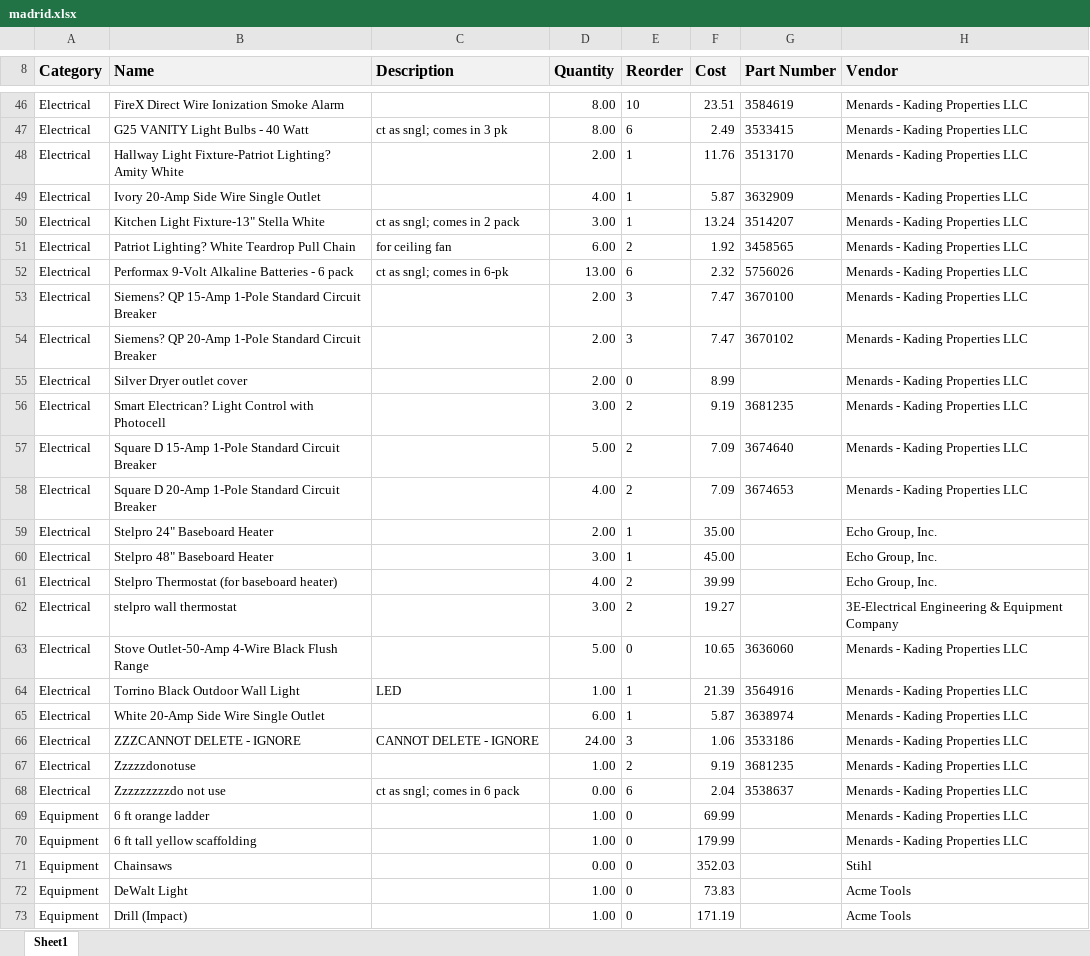
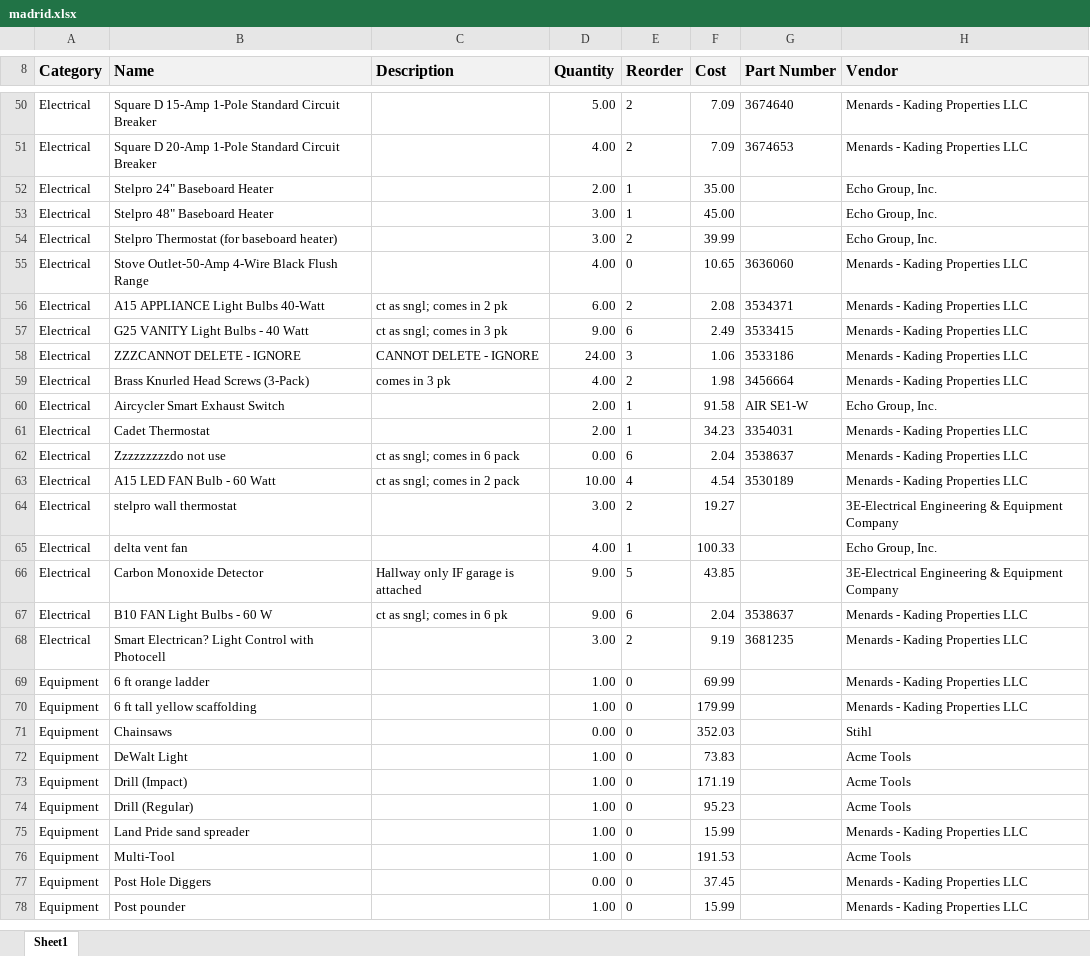
Before and after one commit to AdminKading/Inventory-Verification, an Excel workbook: madrid.xlsx, sheet Sheet1, drawn as a sheet; only a part is shown, gaps mark what is left out; the shorter side is filled out with more unchanged rows; values as stored, in another font and other column widths than the file's, no borders; removed rows and columns are numbered as before the commit, all else as after; the diff covers the shown part only; the diff names each change by its address in the sheet, - before the commit and + after, or states it on an @@ line.

```diff
--- a/madrid.xlsx (sheet Sheet1)
+++ b/madrid.xlsx (sheet Sheet1)
-row 46: Electrical | FireX Direct Wire Ionization Smoke Alarm |  | 8.00 | 10 | 23.51 | 3584619 | Menards - Kading Properties LLC
-row 47: Electrical | G25 VANITY Light Bulbs - 40 Watt | ct as sngl; comes in 3 pk | 8.00 | 6 | 2.49 | 3533415 | Menards - Kading Properties LLC
@@ row 48 moved to row 33: Electrical @@
@@ row 49 moved to row 27: Electrical @@
@@ row 50 moved to row 34: Electrical @@
-row 51: Electrical | Patriot Lighting? White Teardrop Pull Chain | for ceiling fan | 6.00 | 2 | 1.92 | 3458565 | Menards - Kading Properties LLC
@@ row 52 moved to row 43: Electrical @@
-row 53: Electrical | Siemens? QP 15-Amp 1-Pole Standard Circuit Breaker |  | 2.00 | 3 | 7.47 | 3670100 | Menards - Kading Properties LLC
-row 54: Electrical | Siemens? QP 20-Amp 1-Pole Standard Circuit Breaker |  | 2.00 | 3 | 7.47 | 3670102 | Menards - Kading Properties LLC
@@ row 55 moved to row 46: Electrical @@
-D54 (Quantity): 4.00
+D54 (Quantity): 3.00
+row 55: Electrical | Stove Outlet-50-Amp 4-Wire Black Flush Range |  | 4.00 | 0 | 10.65 | 3636060 | Menards - Kading Properties LLC
+row 56: Electrical | A15 APPLIANCE Light Bulbs 40-Watt | ct as sngl; comes in 2 pk | 6.00 | 2 | 2.08 | 3534371 | Menards - Kading Properties LLC
+row 57: Electrical | G25 VANITY Light Bulbs - 40 Watt | ct as sngl; comes in 3 pk | 9.00 | 6 | 2.49 | 3533415 | Menards - Kading Properties LLC
@@ row 66 moved to row 58: Electrical @@
@@ row 38 moved to row 59: Electrical @@
@@ row 36 moved to row 60: Electrical @@
@@ row 41 moved to row 61: Electrical @@
+row 62: Electrical | Zzzzzzzzzdo not use | ct as sngl; comes in 6 pack | 0.00 | 6 | 2.04 | 3538637 | Menards - Kading Properties LLC
+row 63: Electrical | A15 LED FAN Bulb - 60 Watt | ct as sngl; comes in 2 pack | 10.00 | 4 | 4.54 | 3530189 | Menards - Kading Properties LLC
-row 63: Electrical | Stove Outlet-50-Amp 4-Wire Black Flush Range |  | 5.00 | 0 | 10.65 | 3636060 | Menards - Kading Properties LLC
@@ row 64 moved to row 41: Electrical @@
@@ row 65 moved to row 26: Electrical @@
@@ row 67 moved to row 47: Electrical @@
@@ row 43 moved to row 65: Electrical @@
+row 66: Electrical | Carbon Monoxide Detector | Hallway only IF garage is attached | 9.00 | 5 | 43.85 |  | 3E-Electrical Engineering & Equipment Company
-B67 (Name): Zzzzzzzzzdo not use
+B67 (Name): B10 FAN Light Bulbs - 60 W
-C67 (Description): ct as sngl; comes in 6 pack
+C67 (Description): ct as sngl; comes in 6 pk
-D67 (Quantity): 0.00
+D67 (Quantity): 9.00
@@ row 56 moved to row 68: Electrical @@
```
Also changed, not shown: 42 added rows, 41 removed rows, 35 moved rows and 20 edited cells elsewhere in this sheet, adel.xlsx, newton.xlsx, 3 other files.
